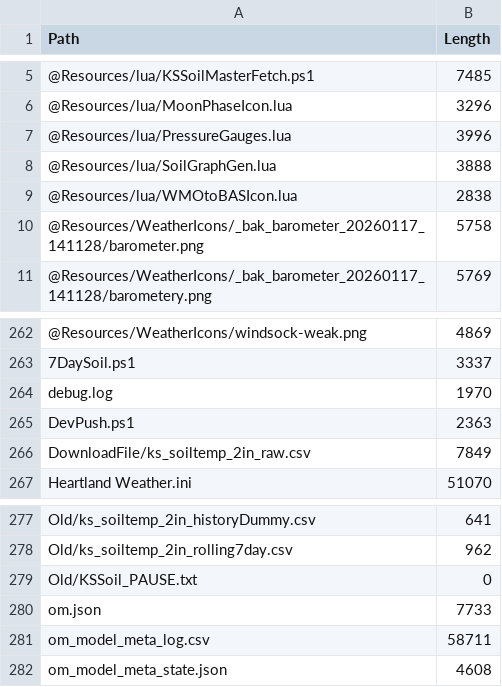
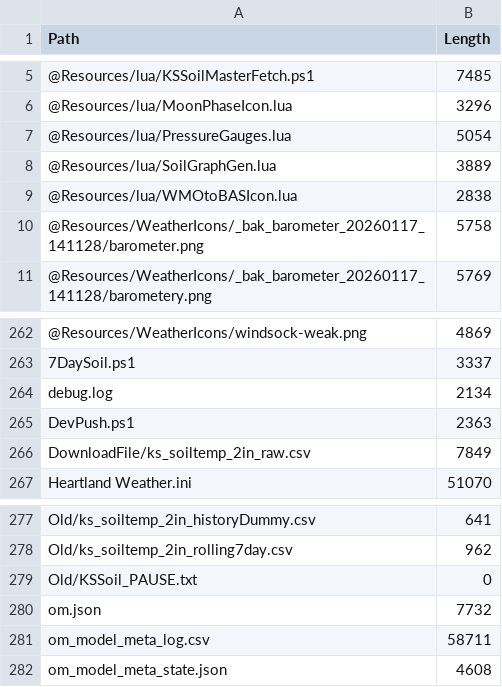
Before and after one commit to GavinHomeland/Heartland, a CSV file: heartland_tree.csv, drawn as a sheet; only a part is shown, gaps mark what is left out.

Commit message:
Heartland refresh

```diff
--- a/heartland_tree.csv
+++ b/heartland_tree.csv
@@ -6,4 +6,4 @@
 "@Resources/lua/MoonPhaseIcon.lua","3296"
-"@Resources/lua/PressureGauges.lua","3996"
-"@Resources/lua/SoilGraphGen.lua","3888"
+"@Resources/lua/PressureGauges.lua","5054"
+"@Resources/lua/SoilGraphGen.lua","3889"
 "@Resources/lua/WMOtoBASIcon.lua","2838"
@@ -263,3 +263,3 @@
 "7DaySoil.ps1","3337"
-"debug.log","1970"
+"debug.log","2134"
 "DevPush.ps1","2363"
@@ -279,3 +279,3 @@
 "Old/KSSoil_PAUSE.txt","0"
-"om.json","7733"
+"om.json","7732"
 "om_model_meta_log.csv","58711"
```
Also changed, not shown: 4 other files.
